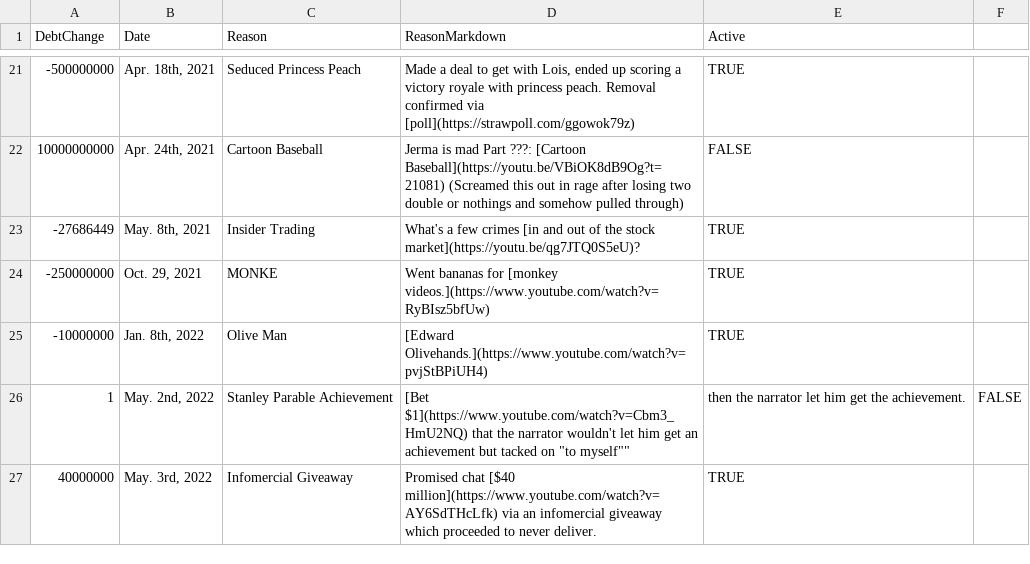
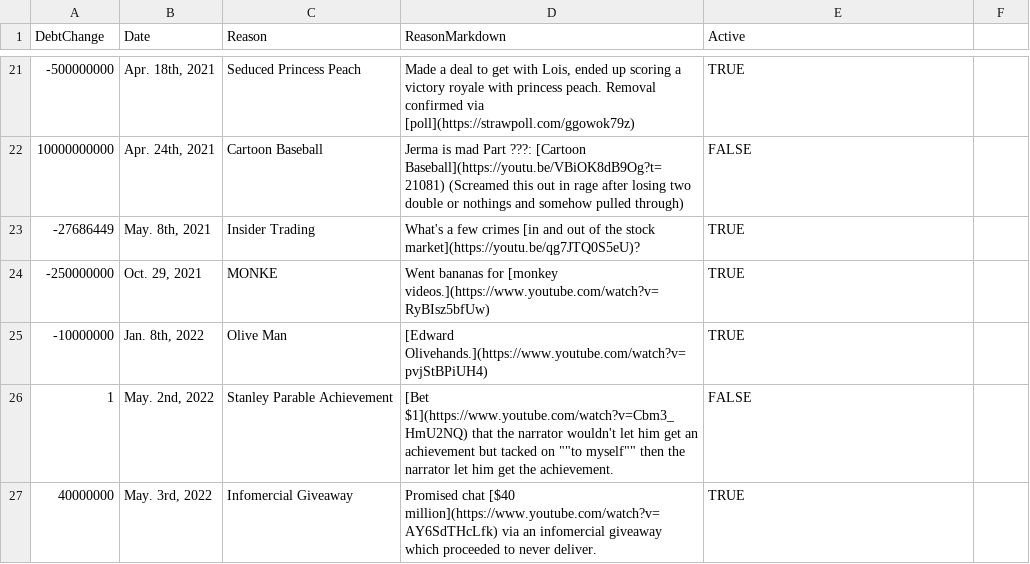
Before and after one commit to JermaSites/JermaDebt, a CSV file: _data/debt.csv, drawn as a sheet; only a part is shown, gaps mark what is left out.

Commit message:
IM TIRED, OK

```diff
--- a/_data/debt.csv
+++ b/_data/debt.csv
@@ -25,3 +25,3 @@ DebtChange,Date,Reason,ReasonMarkdown,Active
 -10000000,"Jan. 8th, 2022",Olive Man,[Edward Olivehands.](https://www.youtube.com/watch?v=pvjStBPiUH4),TRUE
-1,"May. 2nd, 2022",Stanley Parable Achievement,[Bet $1](https://www.youtube.com/watch?v=Cbm3_HmU2NQ) that the narrator wouldn't let him get an achievement but tacked on "to myself"", then the narrator let him get the achievement.,FALSE
+1,"May. 2nd, 2022",Stanley Parable Achievement,[Bet $1](https://www.youtube.com/watch?v=Cbm3_HmU2NQ) that the narrator wouldn't let him get an achievement but tacked on ""to myself"" then the narrator let him get the achievement.,FALSE
 40000000,"May. 3rd, 2022",Infomercial Giveaway,Promised chat [$40 million](https://www.youtube.com/watch?v=AY6SdTHcLfk) via an infomercial giveaway which proceeded to never deliver.,TRUE
```
